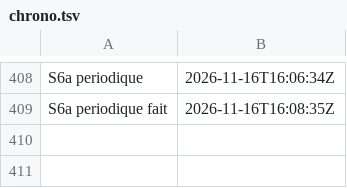
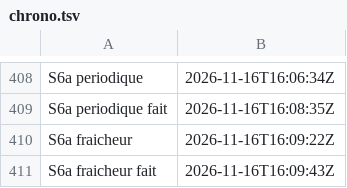
Before and after one commit to gigi206/supply-chain, a TSV file: poc/bricks/06-deb-sbuild/resultats/chrono.tsv, drawn as a sheet; only a part is shown, gaps mark what is left out.

Commit message:
Brique 06, révision 1.0.0-2, ligne 10 : S6a fraicheur lancée (16/11/2026, 16:09:22 à 16:09:43 UTC, code 0, « Oui, lance-le »), L11 tenue
Fichier complémentaire de fraicheur-scan réécrit sur D ; série du deb (16/11, 16:08:29 UTC) égale
dans Prometheus aux lectures de l'hôte ; ScanEnRetard suit désormais D.

```diff
--- a/poc/bricks/06-deb-sbuild/resultats/chrono.tsv
+++ b/poc/bricks/06-deb-sbuild/resultats/chrono.tsv
@@ -409 +409,3 @@ S6a periodique	2026-11-16T16:06:34Z
 S6a periodique fait	2026-11-16T16:08:35Z	
+S6a fraicheur	2026-11-16T16:09:22Z	
+S6a fraicheur fait	2026-11-16T16:09:43Z	
```
Also changed, not shown: 4 other files.
